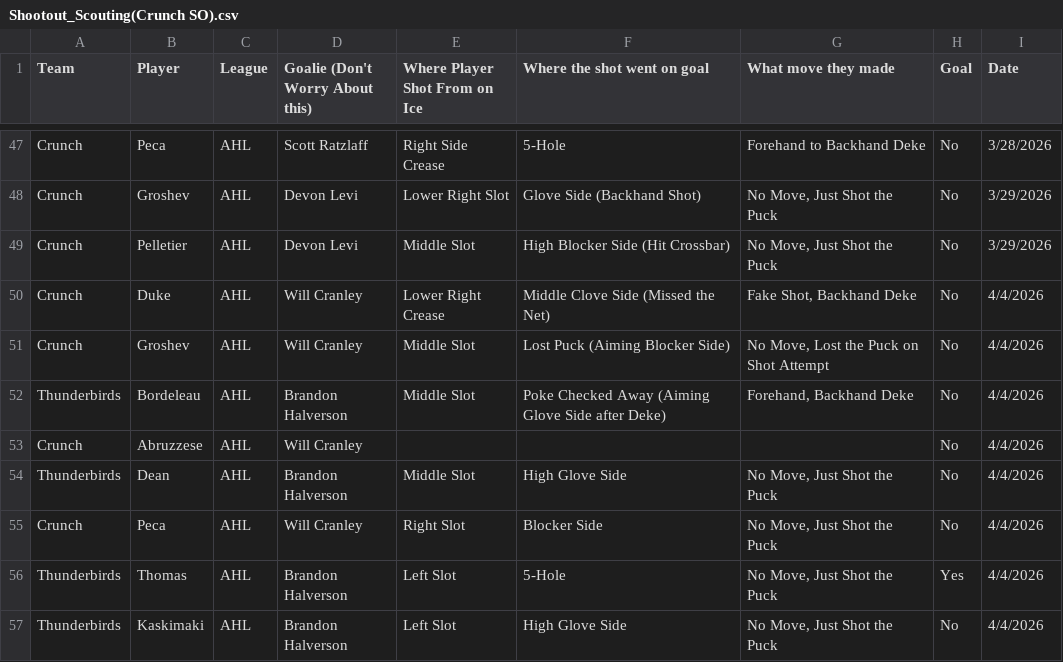
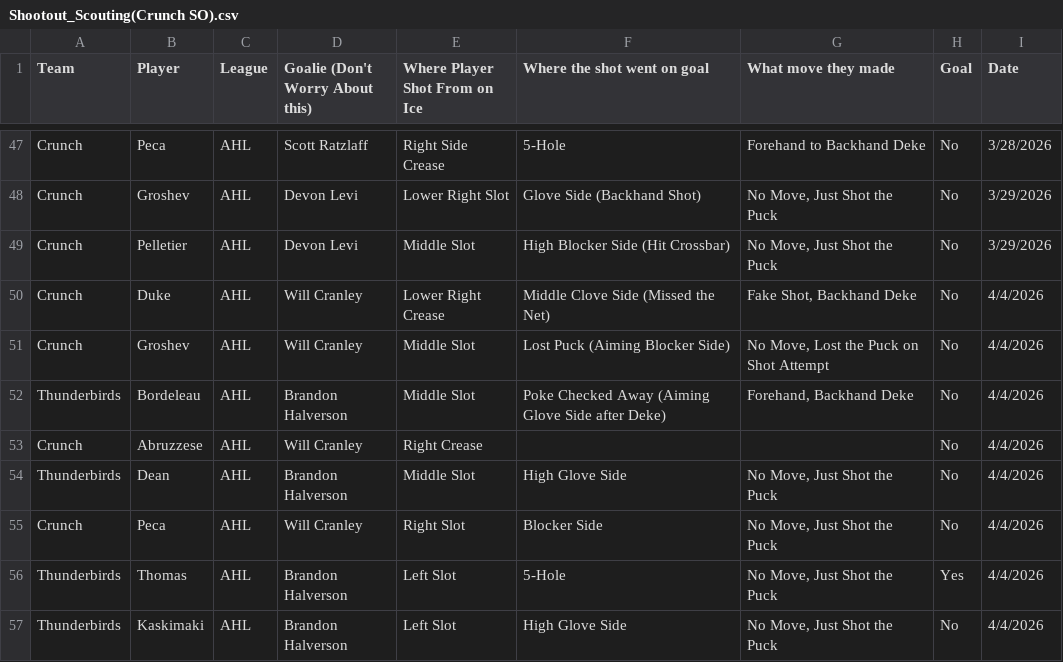
Before and after one commit to timcampbelljr/Hockey_Scout_Streamlit, a CSV file: Crunch_Box_and_Shot/Shootout_Scouting(Crunch SO).csv, drawn as a sheet; only a part is shown, gaps mark what is left out.

Commit message:
Update Shootout_Scouting(Crunch SO).csv

```diff
--- a/Crunch_Box_and_Shot/Shootout_Scouting(Crunch SO).csv
+++ b/Crunch_Box_and_Shot/Shootout_Scouting(Crunch SO).csv
@@ -52,3 +52,3 @@ Crunch,Groshev,AHL,Will Cranley,Middle Slot,"Lost Puck (Aiming Blocker Side)","N
 Thunderbirds,Bordeleau,AHL,Brandon Halverson,Middle Slot,Poke Checked Away (Aiming Glove Side after Deke),"Forehand, Backhand Deke",No,4/4/2026
-Crunch,Abruzzese,AHL,Will Cranley,,,,No,4/4/2026
+Crunch,Abruzzese,AHL,Will Cranley,Right Crease,,,No,4/4/2026
 Thunderbirds,Dean,AHL,Brandon Halverson,Middle Slot,High Glove Side,"No Move, Just Shot the Puck",No,4/4/2026
```
